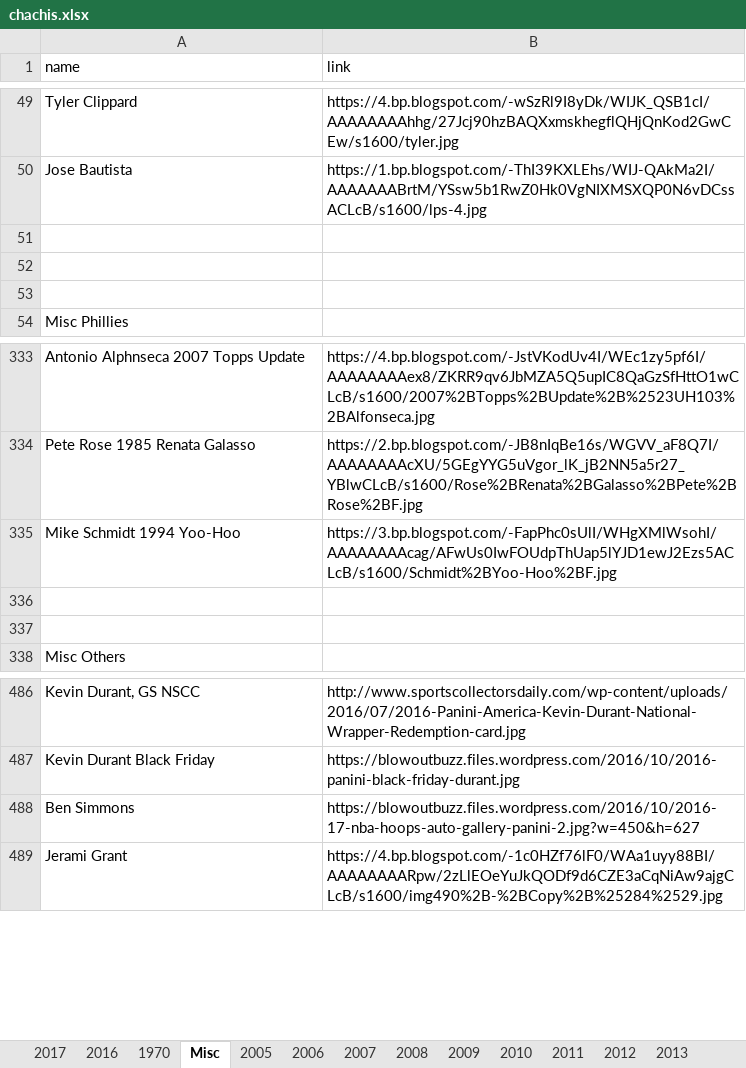
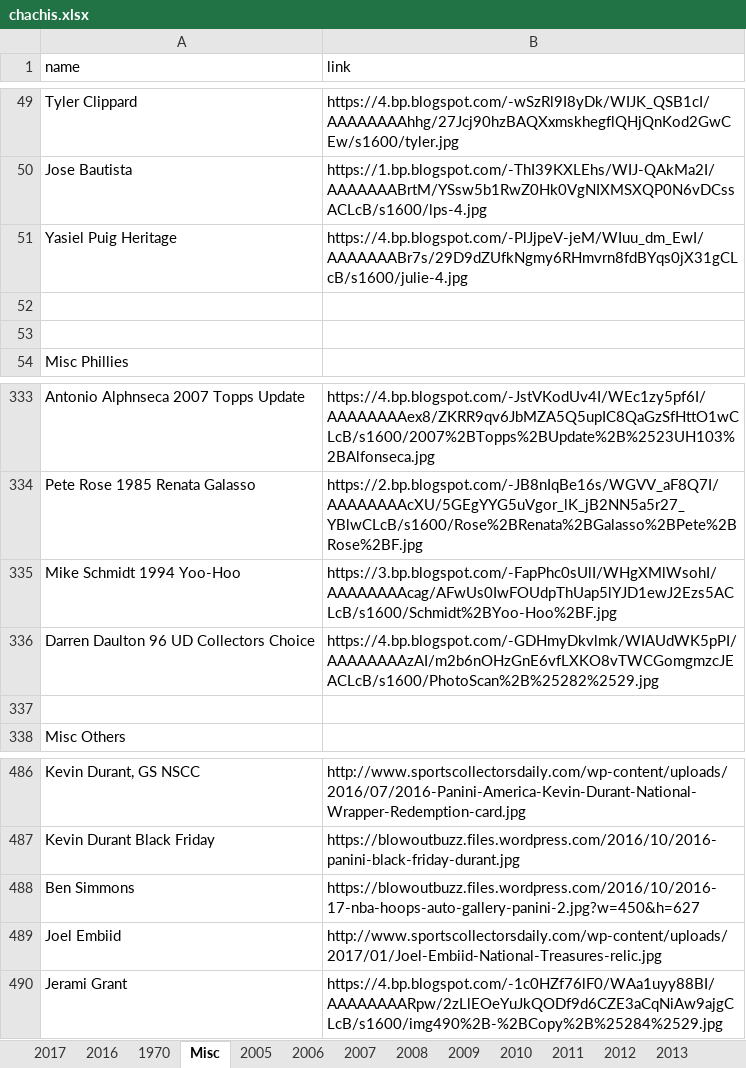
Before and after one commit to Wolfbane50/myApp, an Excel workbook: chachis.xlsx, sheet Misc, drawn as a sheet; only a part is shown, gaps mark what is left out; values as stored, in another font and other column widths than the file's, no borders; the diff names each change by its address in the sheet, - before the commit and + after, or states it on an @@ line.

```diff
--- a/chachis.xlsx (sheet Misc)
+++ b/chachis.xlsx (sheet Misc)
-row 51: (empty)
+row 51: Yasiel Puig Heritage | https://4.bp.blogspot.com/-PlJjpeV-jeM/WIuu_dm_EwI/AAAAAAABr7s/29D9dZUfkNgmy6RHmvrn8fdBYqs0jX31gCLcB/s1600/julie-4.jpg
-row 336: (empty)
+row 336: Darren Daulton 96 UD Collectors Choice | https://4.bp.blogspot.com/-GDHmyDkvlmk/WIAUdWK5pPI/AAAAAAAAzAI/m2b6nOHzGnE6vfLXKO8vTWCGomgmzcJEACLcB/s1600/PhotoScan%2B%25282%2529.jpg
+row 489: Joel Embiid | http://www.sportscollectorsdaily.com/wp-content/uploads/2017/01/Joel-Embiid-National-Treasures-relic.jpg
```
Also changed, not shown: 10 other files.
